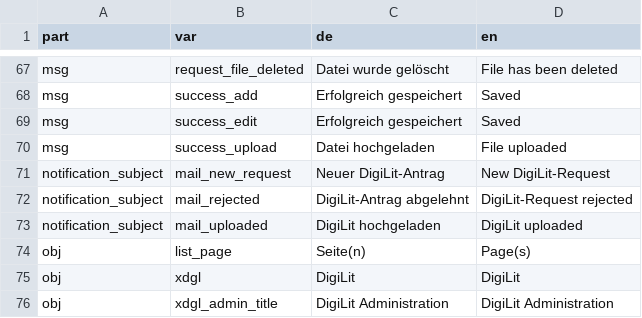
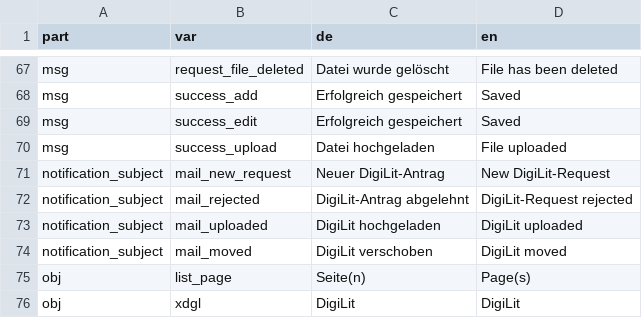
Before and after one commit to srsolutionsag/DigiLit, a CSV file: lang/lang.csv, drawn as a sheet; only a part is shown, gaps mark what is left out; the shorter side is filled out with more unchanged rows.

```diff
--- a/lang/lang.csv
+++ b/lang/lang.csv
@@ -73,2 +73,3 @@ notification_subject;mail_rejected;"DigiLit-Antrag abgelehnt";"DigiLit-Request r
 notification_subject;mail_uploaded;"DigiLit hochgeladen";"DigiLit uploaded"
+notification_subject;mail_moved;"DigiLit verschoben";"DigiLit moved"
 obj;list_page;"Seite(n)";"Page(s)"
```
Also changed, not shown: 18 other files.
